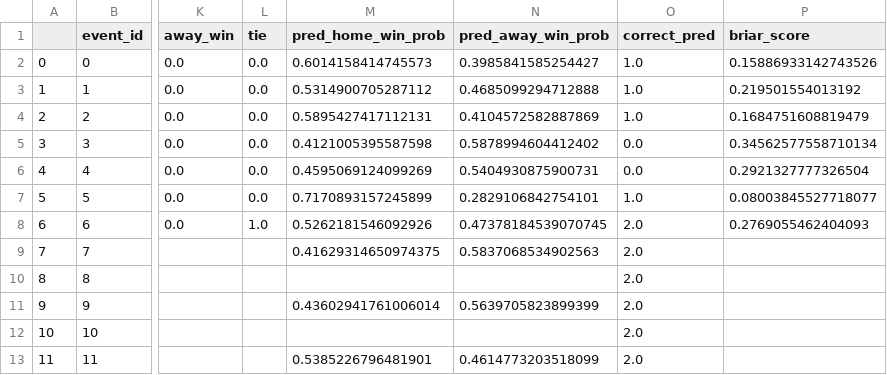
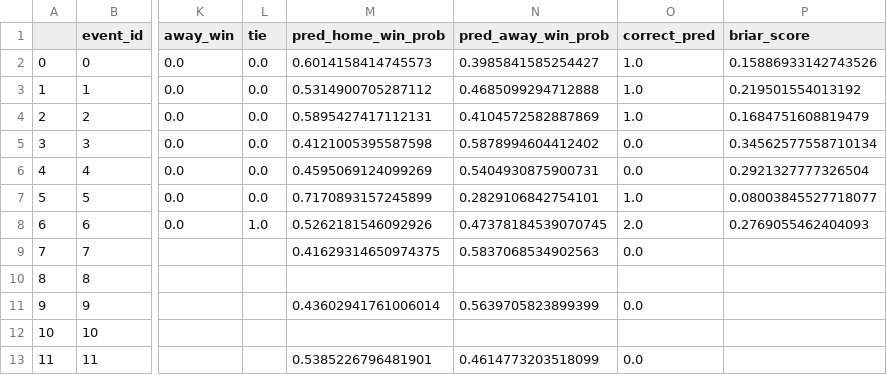
Before and after one commit to s-g-mo/sigmastats.ca, a CSV file: data/event_CSVs/event_matchday_3.csv, drawn as a sheet; only a part is shown, gaps mark what is left out; the diff names each change by its address in the sheet, - before the commit and + after, or states it on an @@ line.

Commit message:
fix incorrect pred. eval display

```diff
--- a/data/event_CSVs/event_matchday_3.csv
+++ b/data/event_CSVs/event_matchday_3.csv
-O9 (correct_pred): 2.0
+O9 (correct_pred): 0.0
-O10 (correct_pred): 2.0
+O10 (correct_pred): (empty)
-O11 (correct_pred): 2.0
+O11 (correct_pred): 0.0
-O12 (correct_pred): 2.0
+O12 (correct_pred): (empty)
-O13 (correct_pred): 2.0
+O13 (correct_pred): 0.0
```
Also changed, not shown: 1 other file.
